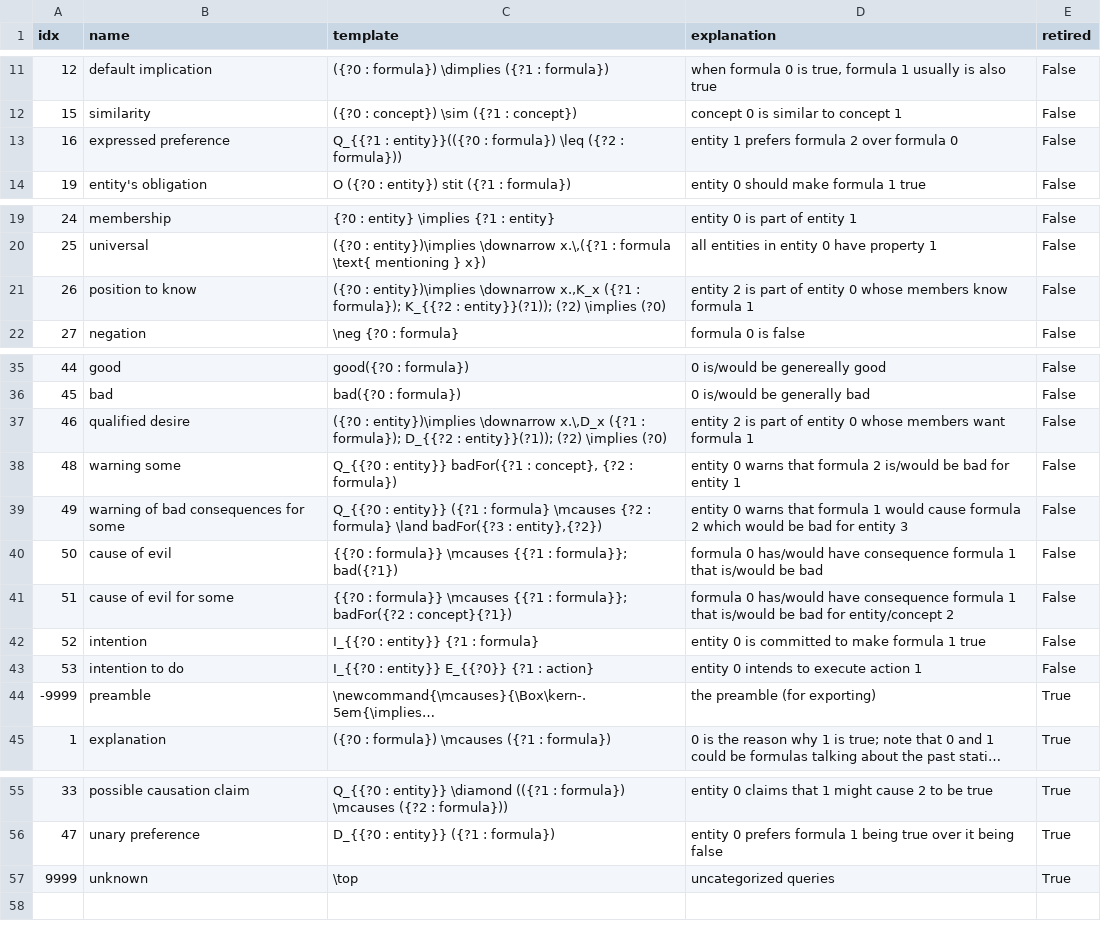
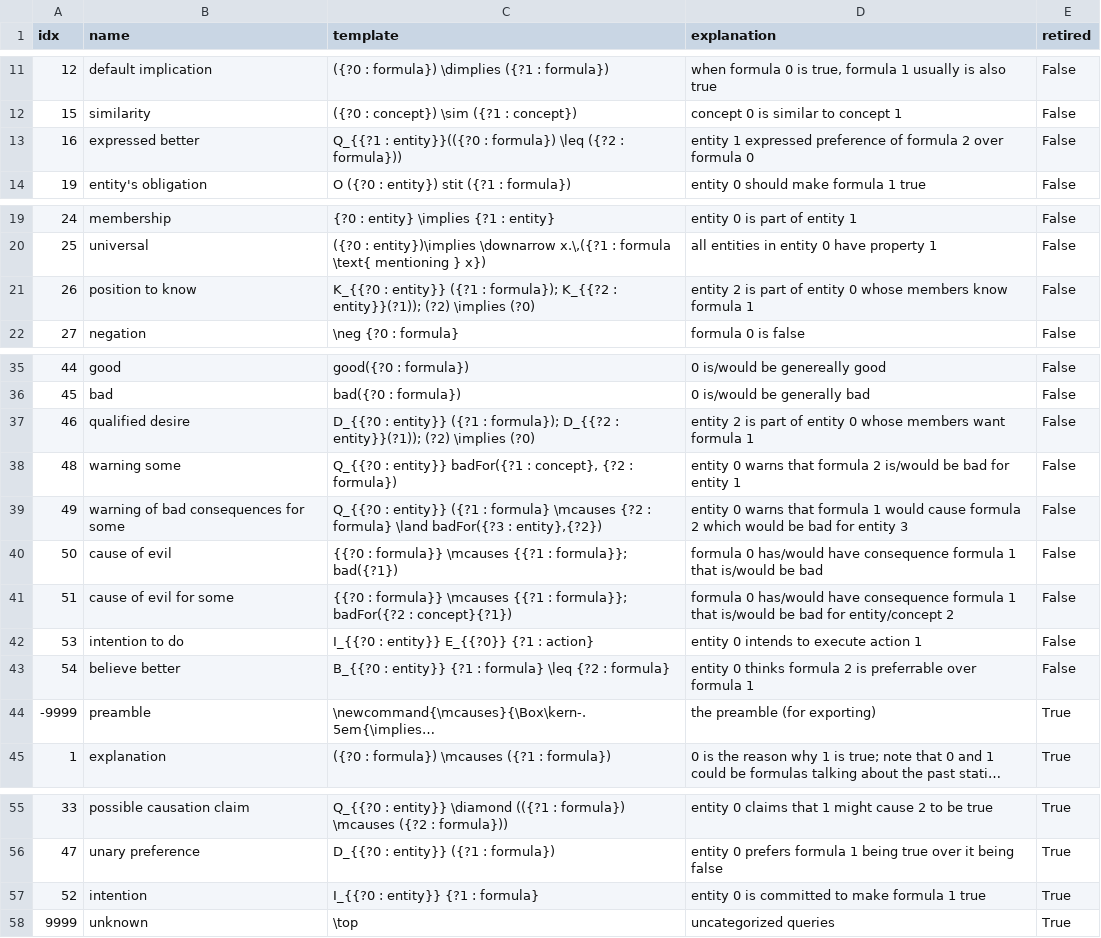
Before and after one commit to ausgerechnet/spheroscope, a TSV file: library/patterns.tsv, drawn as a sheet; only a part is shown, gaps mark what is left out; long unchanged cells end in …; removed rows and columns are numbered as before the commit, all else as after; the diff names each change by its address in the sheet, - before the commit and + after, or states it on an @@ line.

Commit message:
update patterns

```diff
--- a/library/patterns.tsv
+++ b/library/patterns.tsv
-B13 (name): expressed preference
+B13 (name): expressed better
-D13 (explanation): entity 1 prefers formula 2…
+D13 (explanation): entity 1 expressed preference of formula 2…
-C21 (template): ({?0 : entity})\implies \downarrow x.,K_x ({?1 :…
+C21 (template): K_{{?0 : entity}} ({?1 :…
-C37 (template): ({?0 : entity})\implies \downarrow x.\,D_x ({?1 :…
+C37 (template): D_{{?0 : entity}} ({?1 :…
-row 42: 52 | intention | I_{{?0 : entity}} {?1 : formula} | entity 0 is committed to make formula 1 true | False
+row 43: 54 | believe better | B_{{?0 : entity}} {?1 : formula} \leq {?2 : formula} | entity 0 thinks formula 2 is preferrable over formula 1 | False
+row 57: 52 | intention | I_{{?0 : entity}} {?1 : formula} | entity 0 is committed to make formula 1 true | True
```
